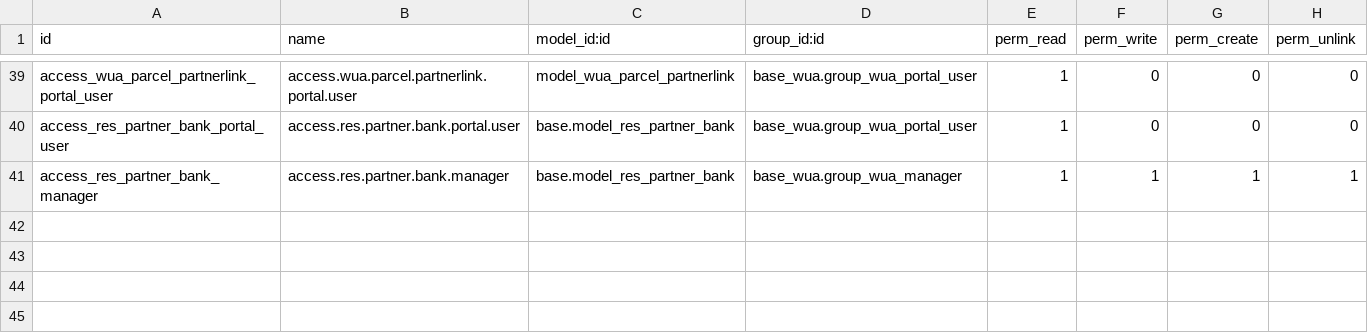
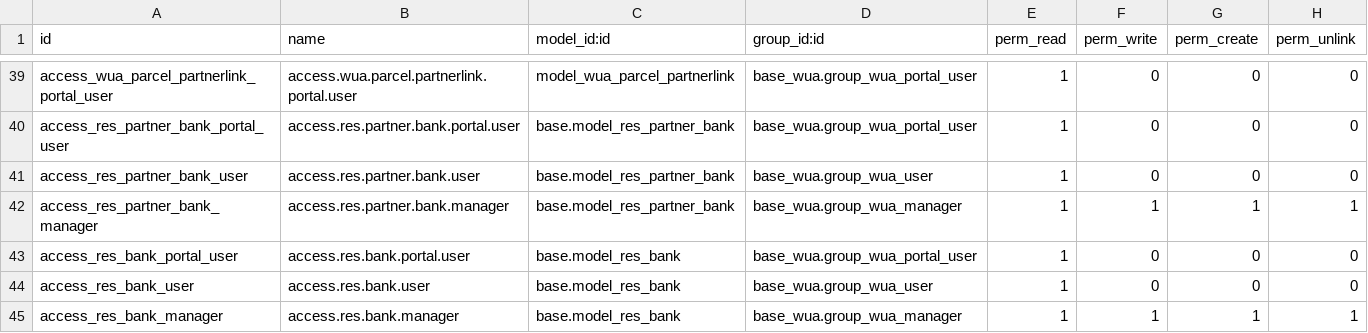
Before and after one commit to MovalAgroingenieria/wua, a CSV file: base_wua/security/ir.model.access.csv, drawn as a sheet; only a part is shown, gaps mark what is left out.

```diff
--- a/base_wua/security/ir.model.access.csv
+++ b/base_wua/security/ir.model.access.csv
@@ -40,2 +40,6 @@ access_wua_parcel_partnerlink_portal_user,access.wua.parcel.partnerlink.portal.u
 access_res_partner_bank_portal_user,access.res.partner.bank.portal.user,base.model_res_partner_bank,base_wua.group_wua_portal_user,1,0,0,0
+access_res_partner_bank_user,access.res.partner.bank.user,base.model_res_partner_bank,base_wua.group_wua_user,1,0,0,0
 access_res_partner_bank_manager,access.res.partner.bank.manager,base.model_res_partner_bank,base_wua.group_wua_manager,1,1,1,1
+access_res_bank_portal_user,access.res.bank.portal.user,base.model_res_bank,base_wua.group_wua_portal_user,1,0,0,0
+access_res_bank_user,access.res.bank.user,base.model_res_bank,base_wua.group_wua_user,1,0,0,0
+access_res_bank_manager,access.res.bank.manager,base.model_res_bank,base_wua.group_wua_manager,1,1,1,1
```
Also changed, not shown: 1 other file.
